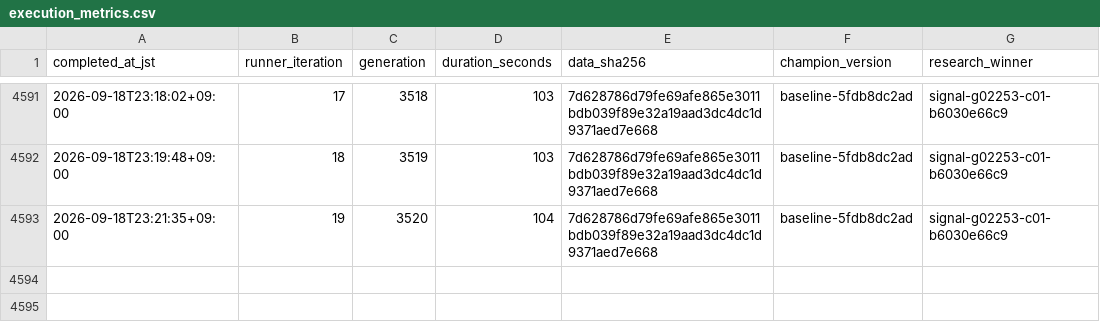
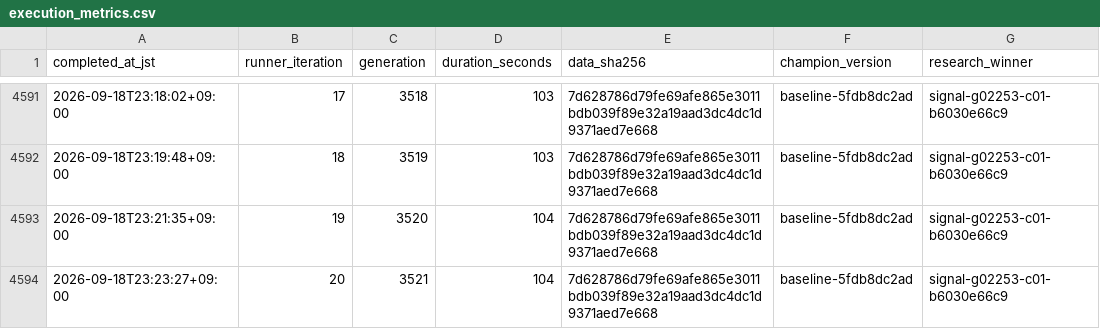
Before and after one commit to Joker7822/LOTO7_AI_AGENT, a CSV file: loto7_agent_output/execution_metrics.csv, drawn as a sheet; only a part is shown, gaps mark what is left out; the diff names each change by its address in the sheet, - before the commit and + after, or states it on an @@ line.

```diff
--- a/loto7_agent_output/execution_metrics.csv
+++ b/loto7_agent_output/execution_metrics.csv
+row 4594: 2026-09-18T23:23:27+09:00 | 20 | 3521 | 104 | 7d628786d79fe69afe865e3011bdb039f89e32a19aad3dc4dc1d9371aed7e668 | baseline-5fdb8dc2ad | signal-g02253-c01-b6030e66c9
```
Also changed, not shown: loto7_agent_output/prediction_history.csv, 16 other files.
